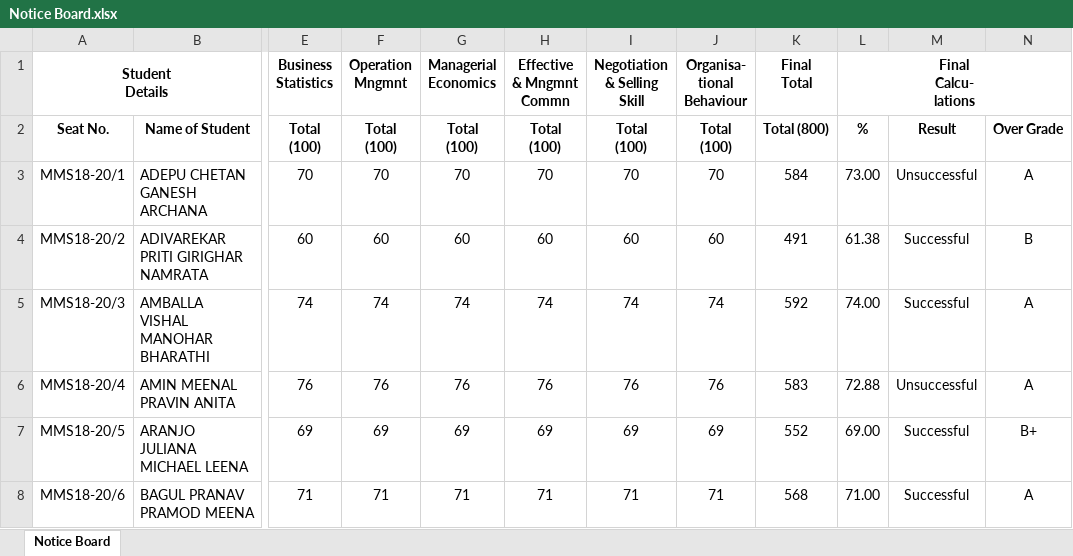
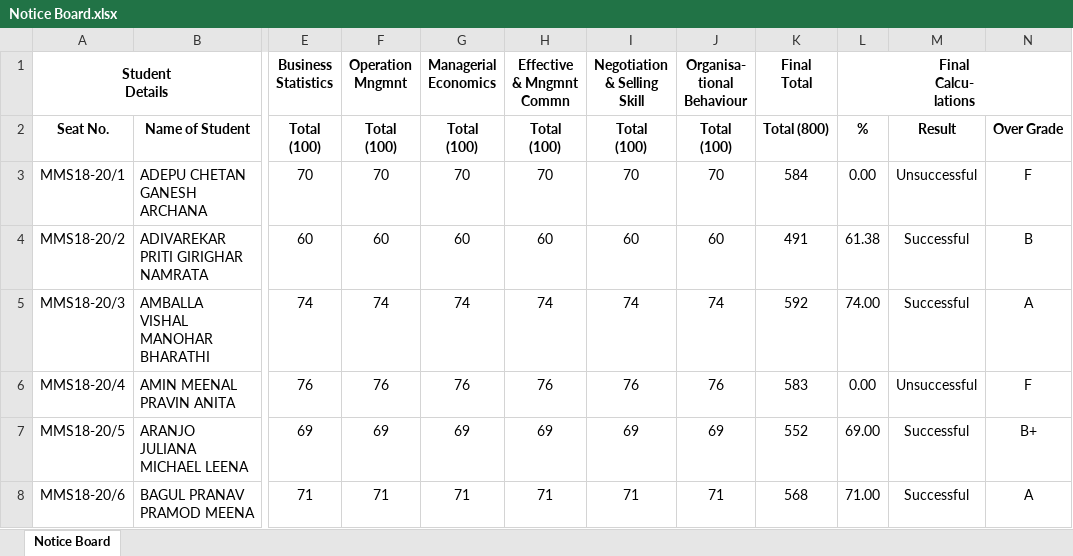
Before and after one commit to abhishekchitnis/ACMaS, an Excel workbook: Batch 2018-20/Sem 1/Notice Board.xlsx, sheet Notice Board, drawn as a sheet; only a part is shown, gaps mark what is left out; values as stored, in another font and other column widths than the file's, no borders; conditional formats not drawn; the diff names each change by its address in the sheet, - before the commit and + after, or states it on an @@ line.

Commit message:
Notice Board Updated to v2
Notice Board Updated to v2

```diff
--- a/Batch 2018-20/Sem 1/Notice Board.xlsx (sheet Notice Board)
+++ b/Batch 2018-20/Sem 1/Notice Board.xlsx (sheet Notice Board)
-L3 (Final Calcu- lations): 73.00
+L3 (Final Calcu- lations): 0.00
-N3: A
+N3: F
-L6 (Final Calcu- lations): 72.88
+L6 (Final Calcu- lations): 0.00
-N6: A
+N6: F
```
Also changed, not shown: formulas that keep their value.
